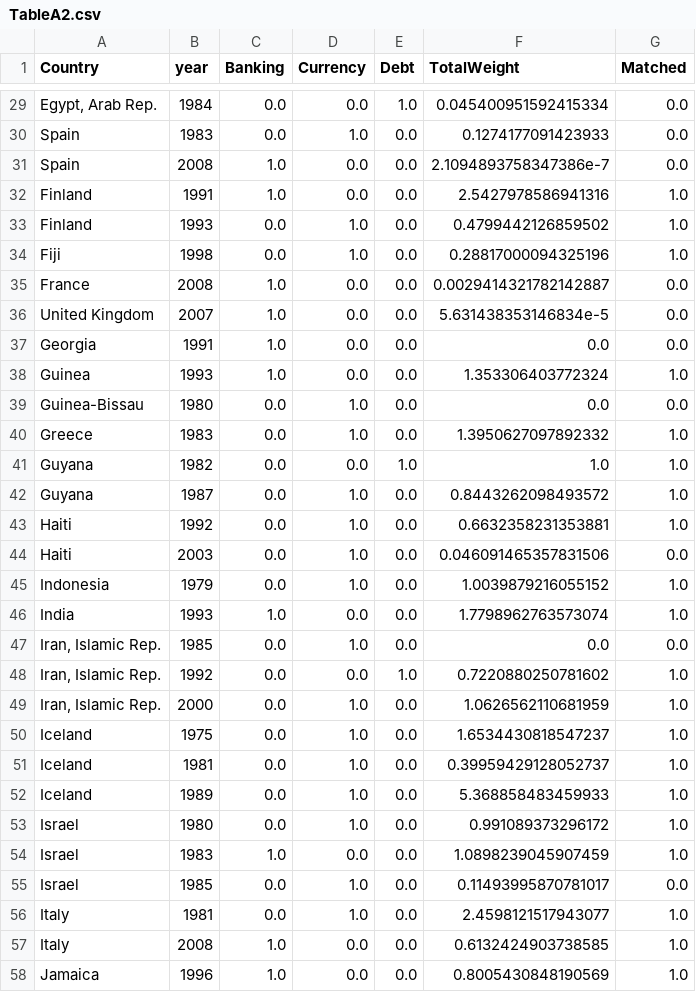
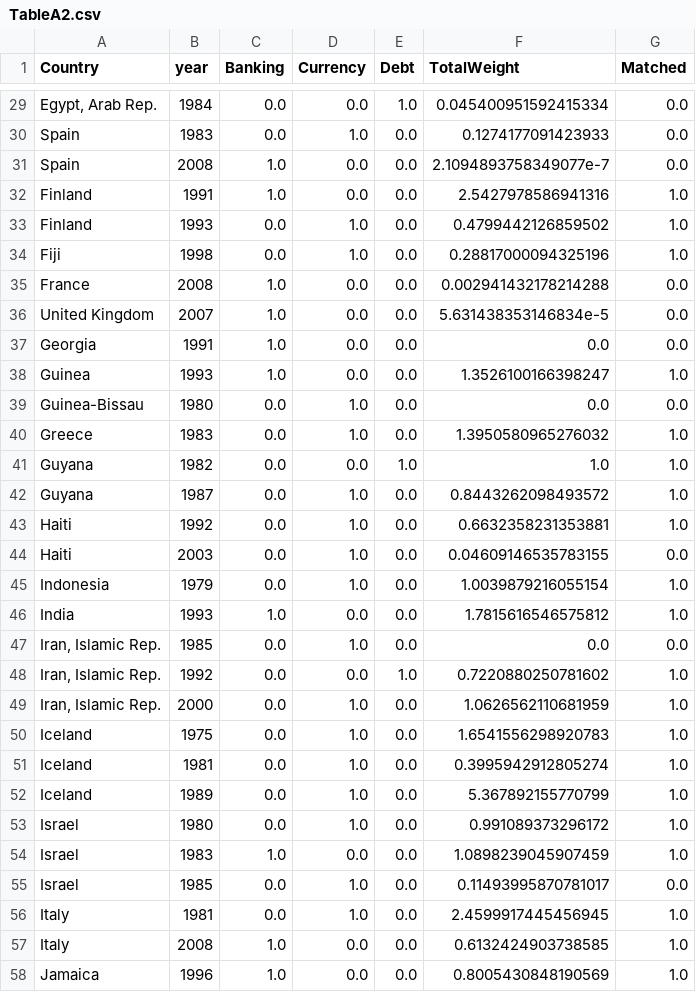
Before and after one commit to kevinkuruc/IMFCrises, a CSV file: Results/TableA2.csv, drawn as a sheet; only a part is shown, gaps mark what is left out; the diff covers the shown part only; the diff names each change by its address in the sheet, - before the commit and + after, or states it on an @@ line.

```diff
--- a/Results/TableA2.csv
+++ b/Results/TableA2.csv
-F31 (TotalWeight): 2.1094893758347386e-7
+F31 (TotalWeight): 2.1094893758349077e-7
-F35 (TotalWeight): 0.0029414321782142887
+F35 (TotalWeight): 0.002941432178214288
-F38 (TotalWeight): 1.353306403772324
+F38 (TotalWeight): 1.3526100166398247
-F40 (TotalWeight): 1.3950627097892332
+F40 (TotalWeight): 1.3950580965276032
-F44 (TotalWeight): 0.046091465357831506
+F44 (TotalWeight): 0.04609146535783155
-F45 (TotalWeight): 1.0039879216055152
+F45 (TotalWeight): 1.0039879216055154
-F46 (TotalWeight): 1.7798962763573074
+F46 (TotalWeight): 1.7815616546575812
-F50 (TotalWeight): 1.6534430818547237
+F50 (TotalWeight): 1.6541556298920783
-F51 (TotalWeight): 0.39959429128052737
+F51 (TotalWeight): 0.3995942912805274
-F52 (TotalWeight): 5.368858483459933
+F52 (TotalWeight): 5.367892155770799
-F56 (TotalWeight): 2.4598121517943077
+F56 (TotalWeight): 2.4599917445456945
```
Also changed, not shown: 31 edited cells elsewhere in this file, 16 other files.
